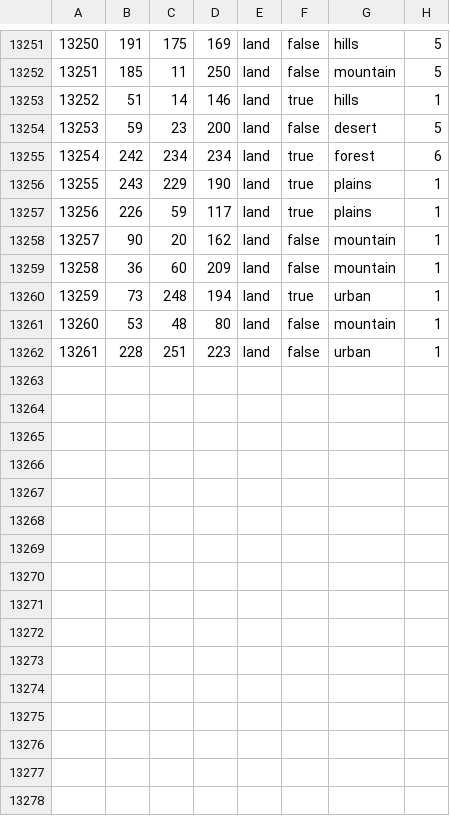
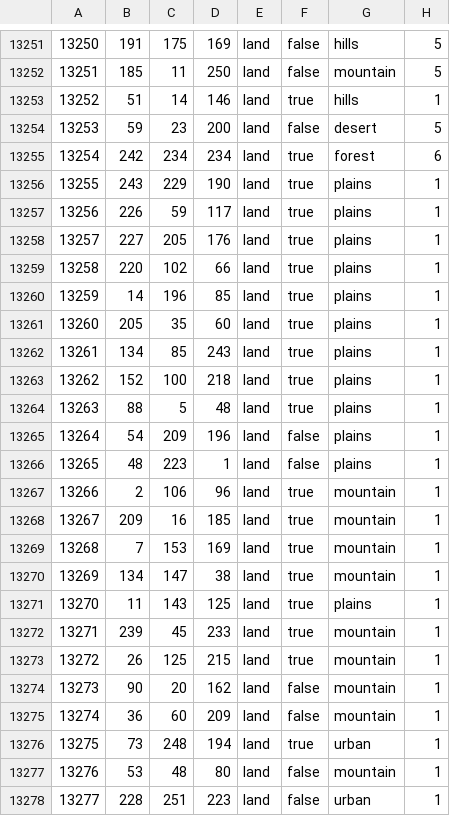
Before and after one commit to nickmelk/european_microstates, a CSV file: map/definition.csv, drawn as a sheet; only a part is shown, gaps mark what is left out; addresses are those after the commit; the diff names each change by its address in the sheet, - before the commit and + after, or states it on an @@ line.

```diff
--- a/map/definition.csv
+++ b/map/definition.csv
+row 13258: 13257 | 227 | 205 | 176 | land | true | plains | 1
+row 13259: 13258 | 220 | 102 | 66 | land | true | plains | 1
+row 13260: 13259 | 14 | 196 | 85 | land | true | plains | 1
+row 13261: 13260 | 205 | 35 | 60 | land | true | plains | 1
+row 13262: 13261 | 134 | 85 | 243 | land | true | plains | 1
+row 13263: 13262 | 152 | 100 | 218 | land | true | plains | 1
+row 13264: 13263 | 88 | 5 | 48 | land | true | plains | 1
+row 13265: 13264 | 54 | 209 | 196 | land | false | plains | 1
+row 13266: 13265 | 48 | 223 | 1 | land | false | plains | 1
+row 13267: 13266 | 2 | 106 | 96 | land | true | mountain | 1
+row 13268: 13267 | 209 | 16 | 185 | land | true | mountain | 1
+row 13269: 13268 | 7 | 153 | 169 | land | true | mountain | 1
+row 13270: 13269 | 134 | 147 | 38 | land | true | mountain | 1
+row 13271: 13270 | 11 | 143 | 125 | land | true | plains | 1
+row 13272: 13271 | 239 | 45 | 233 | land | true | mountain | 1
+row 13273: 13272 | 26 | 125 | 215 | land | true | mountain | 1
@@ column A renumbered from row 13274 down @@
```
Also changed, not shown: 29 other files.
